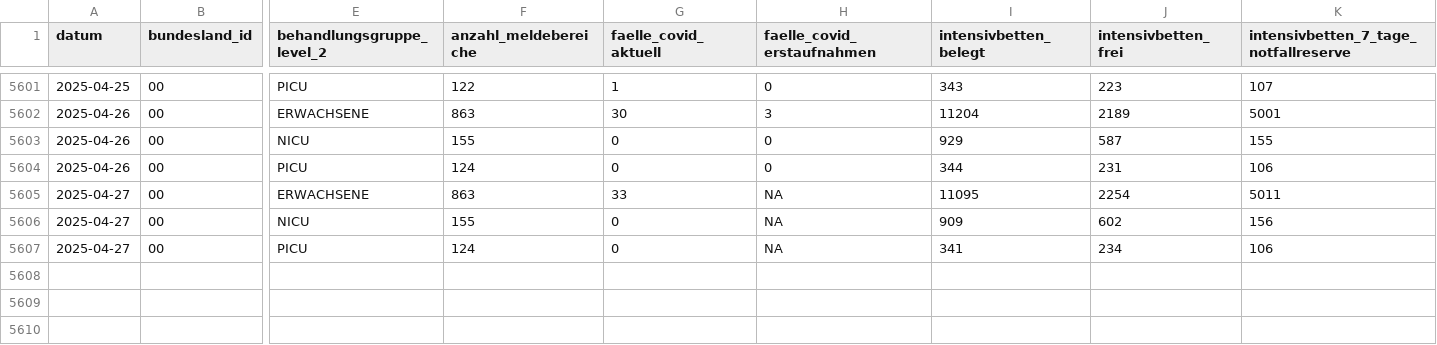
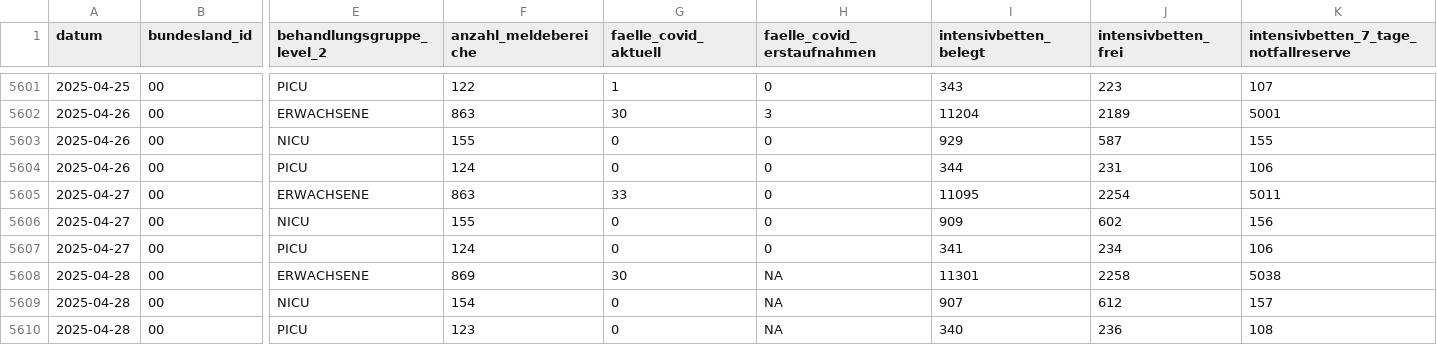
Before and after one commit to robert-koch-institut/Intensivkapazitaeten_und_COVID-19-Intensivbettenbelegung_in_Deutschland, a CSV file: Intensivregister_Deutschland_Kapazitaeten.csv, drawn as a sheet; only a part is shown, gaps mark what is left out; rows hold the shown columns only; the diff names each change by its address in the sheet, - before the commit and + after, or states it on an @@ line.

```diff
--- a/Intensivregister_Deutschland_Kapazitaeten.csv
+++ b/Intensivregister_Deutschland_Kapazitaeten.csv
-H5605:H5607 (faelle_covid_erstaufnahmen): NA
+H5605:H5607 (faelle_covid_erstaufnahmen): 0
+row 5608: 2025-04-28 | 00 | ERWACHSENE | 869 | 30 | NA | 11301 | 2258 | 5038
+row 5609: 2025-04-28 | 00 | NICU | 154 | 0 | NA | 907 | 612 | 157
+row 5610: 2025-04-28 | 00 | PICU | 123 | 0 | NA | 340 | 236 | 108
```
Also changed, not shown: Intensivregister_Deutschland_Altersgruppen.csv, 8 other files.
